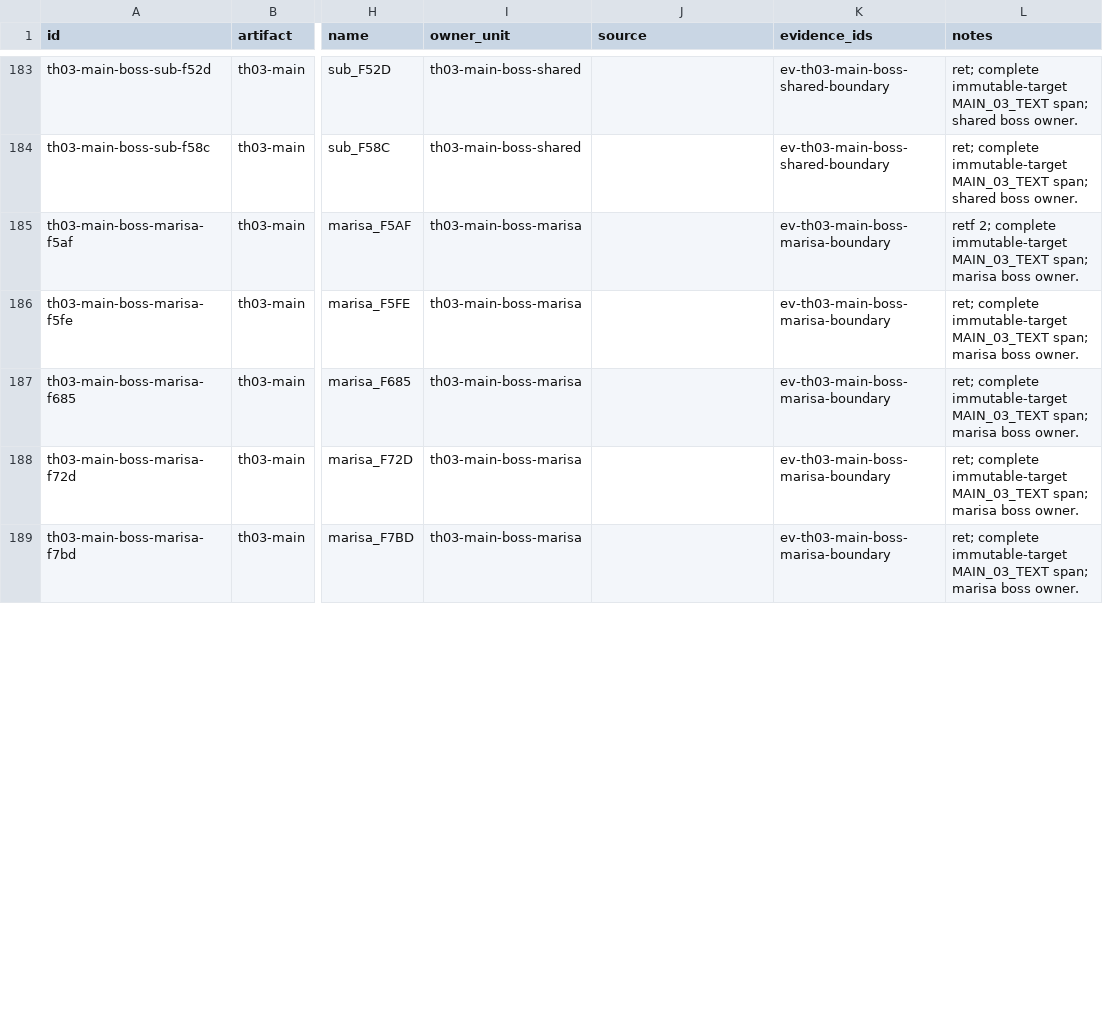
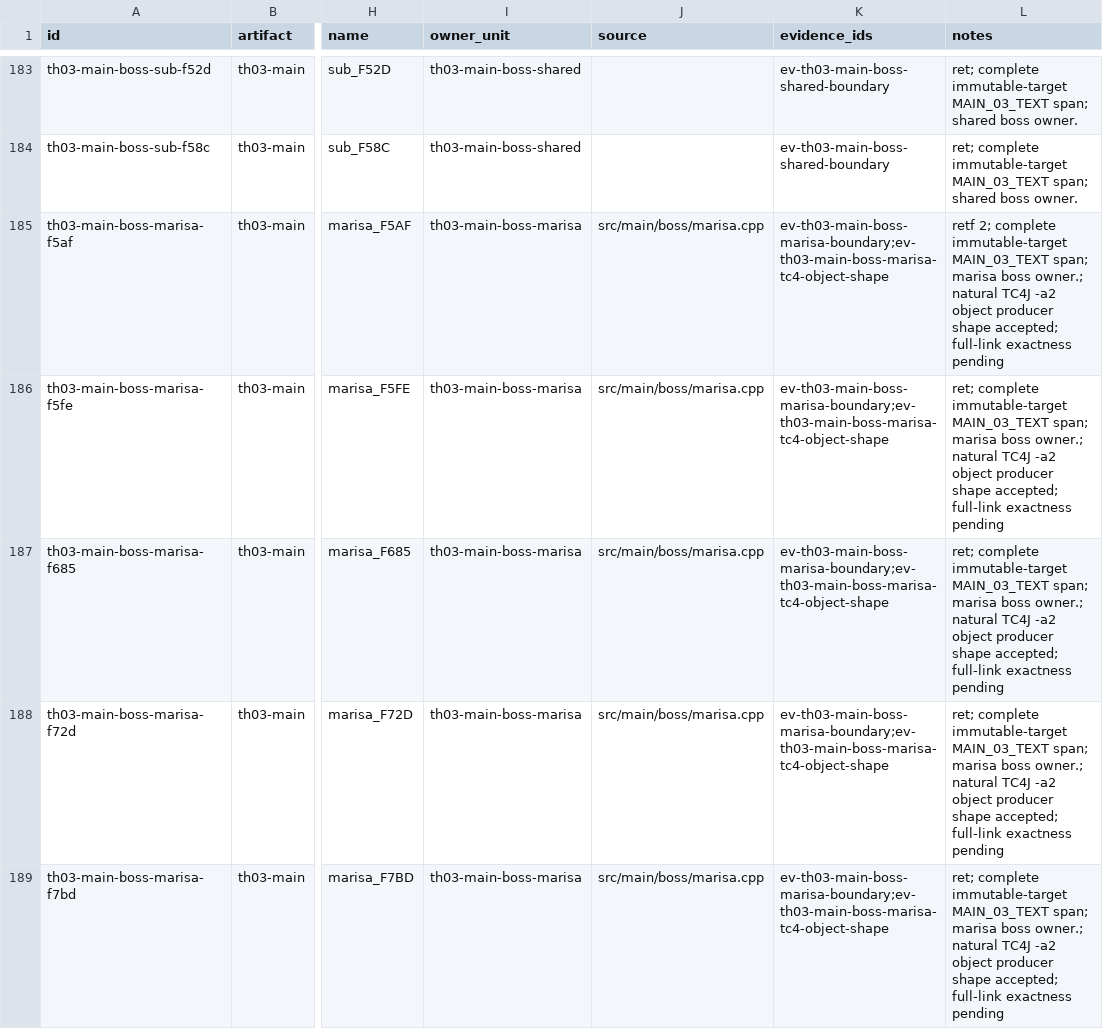
Before and after one commit to N0zoM1z0/th03, a CSV file: config/th03_main_authored_functions.csv, drawn as a sheet; only a part is shown, gaps mark what is left out; the diff covers the shown part only; the diff names each change by its address in the sheet, - before the commit and + after, or states it on an @@ line.

```diff
--- a/config/th03_main_authored_functions.csv
+++ b/config/th03_main_authored_functions.csv
-J185:J189 (source): (empty)
+J185:J189 (source): src/main/boss/marisa.cpp
-K185:K189 (evidence_ids): ev-th03-main-boss-marisa-boundary
+K185:K189 (evidence_ids): ev-th03-main-boss-marisa-boundary;ev-th03-main-boss-marisa-tc4-object-shape
-L185 (notes): …marisa boss owner.
+L185 (notes): …marisa boss owner.; natural TC4J -a2 object producer shape accepted; full-link exactness pending
-L186:L189 (notes): …marisa boss owner.
+L186:L189 (notes): …marisa boss owner.; natural TC4J -a2 object producer shape accepted; full-link exactness pending
```
Also changed, not shown: 12 edited cells elsewhere in this file, config/knowledge.csv, config/th03_function_boundaries.csv, 6 other files.
